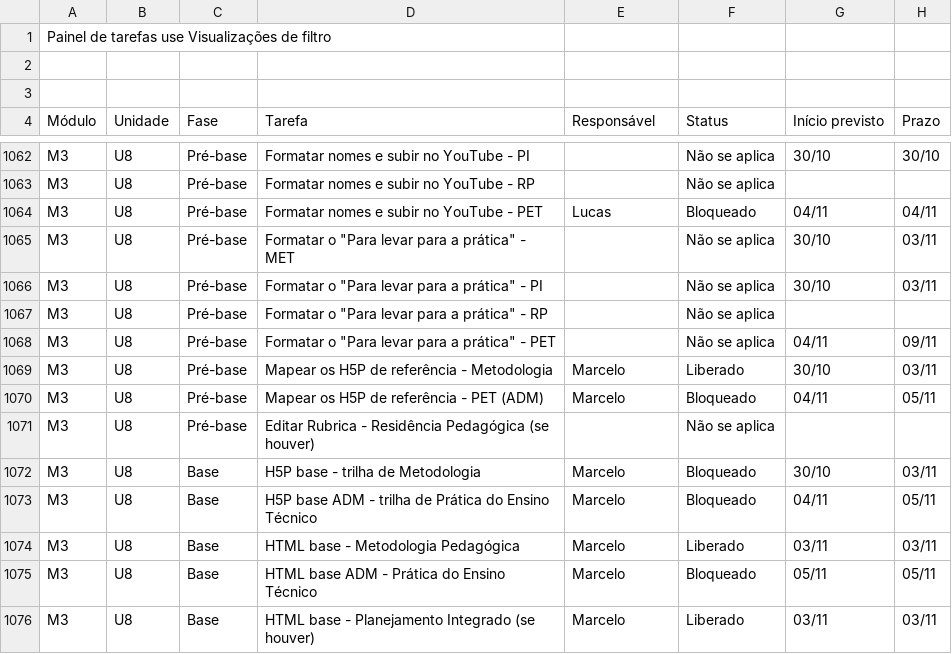
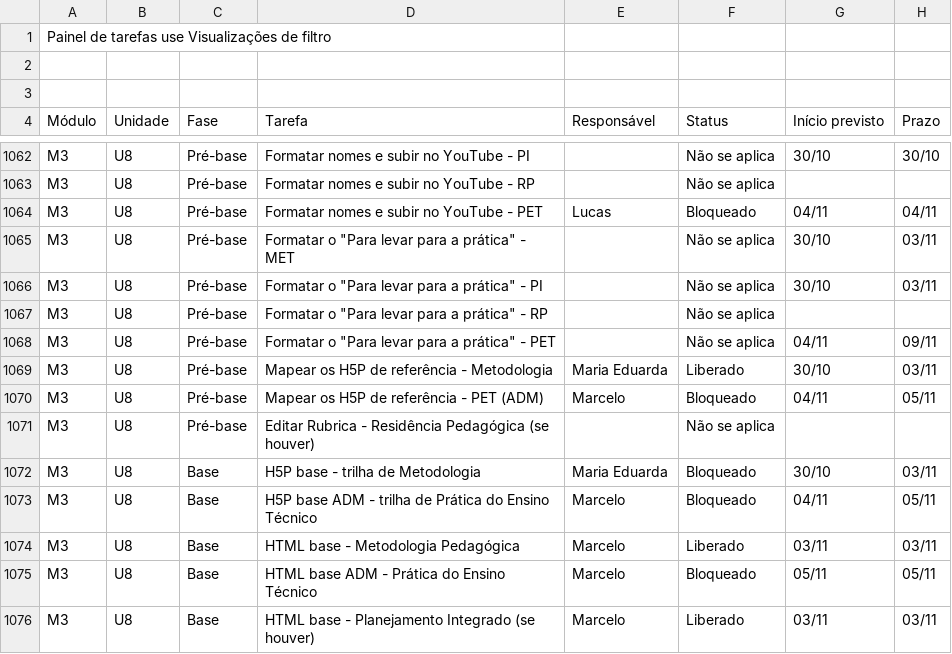
Before and after one commit to Moodle-IFTP-AL/Painel-de-Construcao, a CSV file: painel.csv, drawn as a sheet; only a part is shown, gaps mark what is left out; the diff names each change by its address in the sheet, - before the commit and + after, or states it on an @@ line.

Commit message:
esteira: dados de 03/11/2026 12:01

```diff
--- a/painel.csv
+++ b/painel.csv
-E1069 (Responsável): Marcelo
+E1069 (Responsável): Maria Eduarda
-E1072 (Responsável): Marcelo
+E1072 (Responsável): Maria Eduarda
```
